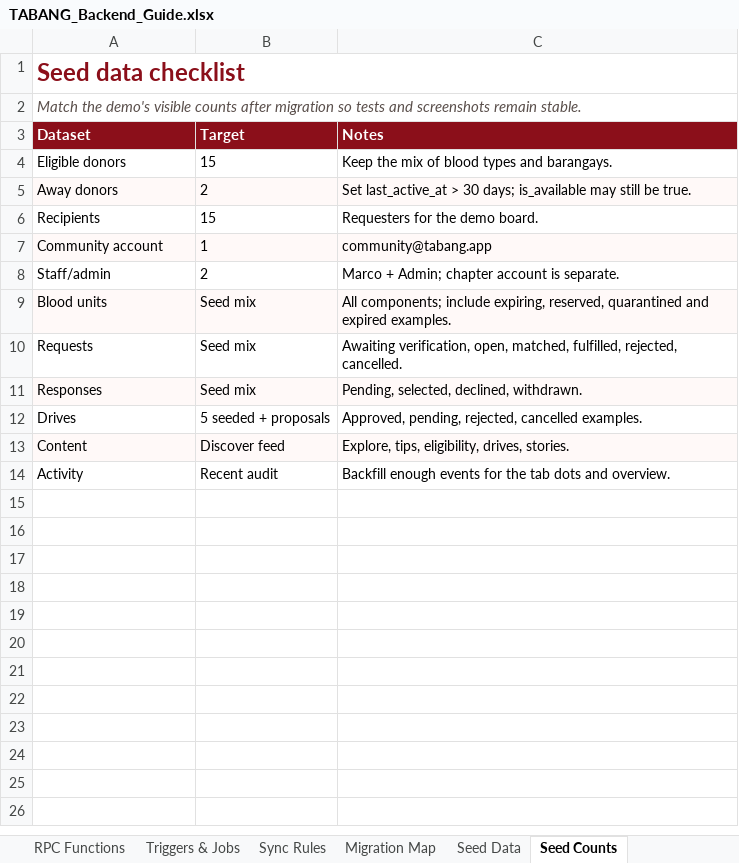
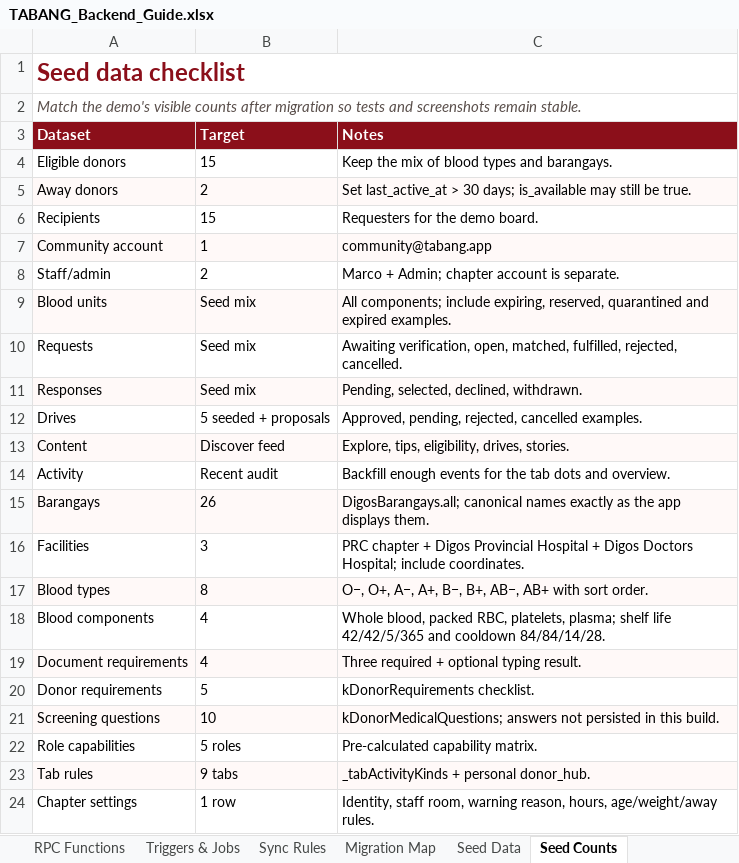
Before and after one commit to 4fm1zuki/tabang, an Excel workbook: docs/backend/TABANG_Backend_Guide.xlsx, sheet Seed Counts, drawn as a sheet; values as stored, in another font and other column widths than the file's, no borders; the diff names each change by its address in the sheet, - before the commit and + after, or states it on an @@ line.

Commit message:
Close backend coverage gaps and audit every model field
Adds a 282-row model coverage audit, 83 derived/pre-calculated value mappings, an IDs and cardinality sheet, and a gap-closure log. Adds the missing barangay/facility/blood-type/component/document/donor/screening/chapter/role/tab-rule reference tables, eligibility blocker fields, alias snapshots, legacy IDs, donation sync, public projections and derived views to the starter schema.

```diff
--- a/docs/backend/TABANG_Backend_Guide.xlsx (sheet Seed Counts)
+++ b/docs/backend/TABANG_Backend_Guide.xlsx (sheet Seed Counts)
+row 15: Barangays | 26 | DigosBarangays.all; canonical names exactly as the app displays them.
+row 16: Facilities | 3 | PRC chapter + Digos Provincial Hospital + Digos Doctors Hospital; include coordinates.
+row 17: Blood types | 8 | O−, O+, A−, A+, B−, B+, AB−, AB+ with sort order.
+row 18: Blood components | 4 | Whole blood, packed RBC, platelets, plasma; shelf life 42/42/5/365 and cooldown 84/84/14/28.
+row 19: Document requirements | 4 | Three required + optional typing result.
+row 20: Donor requirements | 5 | kDonorRequirements checklist.
+row 21: Screening questions | 10 | kDonorMedicalQuestions; answers not persisted in this build.
+row 22: Role capabilities | 5 roles | Pre-calculated capability matrix.
+row 23: Tab rules | 9 tabs | _tabActivityKinds + personal donor_hub.
+row 24: Chapter settings | 1 row | Identity, staff room, warning reason, hours, age/weight/away rules.
```
Also changed, not shown: sheet Columns, sheet Migration Map, sheet Table Catalog, sheet RLS Matrix, sheet Relationships, sheet Realtime, 2 more sheets, other sheet tabs, 3 other files.
